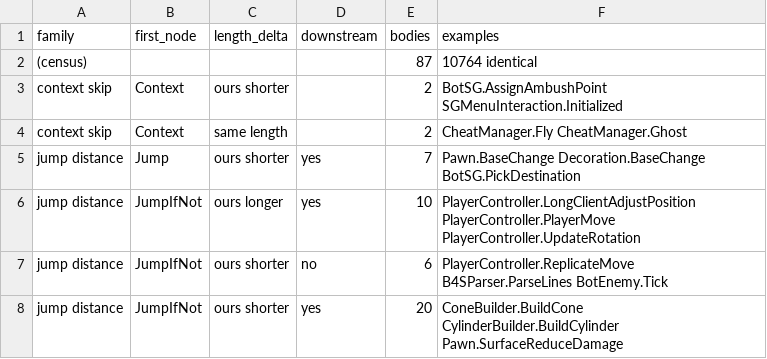
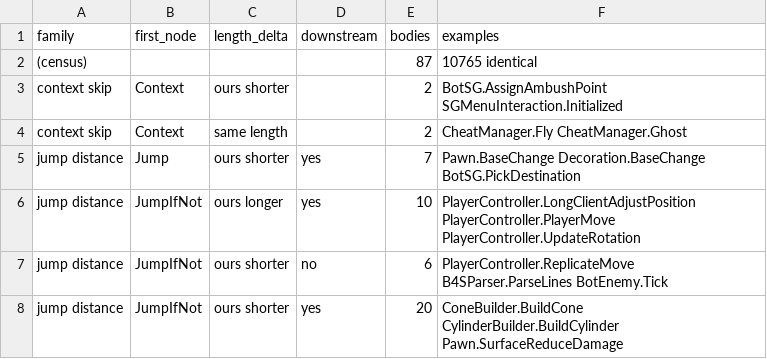
Before and after one commit to jkoehler11/stargate-alliance-decomp, a CSV file: inventory/emit_differ.csv, drawn as a sheet; only a part is shown.

Commit message:
front end: interpcurve is 12 bytes -- one body gained, and the census has no width left over
StargateCar.SVehicleUpdateParams reads Wheels[i].WheelInertia over an array<interpcurve> and
the node writes 05 00 0c; the body refused on the struct's width rather than on its bytes.
STRUCT_SIZE gains it: 10,764 -> 10,765 modelled, every one identical, 0 differ, one body
gained and none lost, residue 914 -> 913, emit_differ.csv unchanged at 87.

inventory/context_size.csv reports no width the table does not carry now, and
tools/context-size.py --check moves its "not in table" witness from interpcurve to
interpcurvepoint: a verdict about a struct the table lacks cannot be tested on a struct the
table now has.

The page's promotion section is corrected in place with it: the three formulations' scores
(v1 40 bodies lost, v2 9, v3 8 with 11 gained and 85 differ), the eleven gains by name, the
eight losses by name, and the two bodies that bound the rule either way.

```diff
--- a/inventory/emit_differ.csv
+++ b/inventory/emit_differ.csv
@@ -1,3 +1,3 @@
 family,first_node,length_delta,downstream,bodies,examples
-(census),,,,87,10764 identical
+(census),,,,87,10765 identical
 context skip,Context,ours shorter,,2,BotSG.AssignAmbushPoint SGMenuInteraction.Initialized
```
Also changed, not shown: inventory/artifact_hashes.csv, 5 other files.
